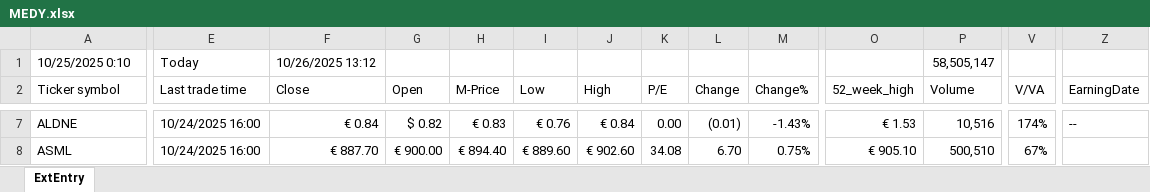
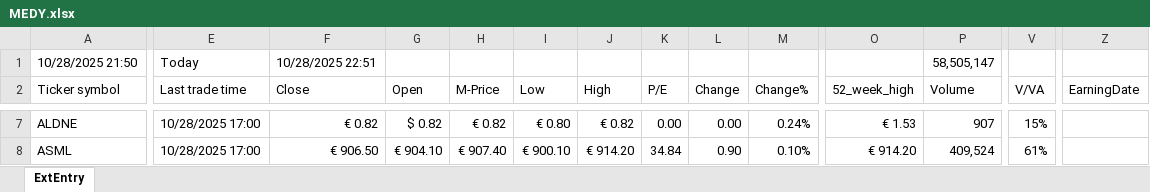
Before and after one commit to KostaDY/NikyClean, an Excel workbook: MEDY.xlsx, sheet ExtEntry, drawn as a sheet; only a part is shown, gaps mark what is left out; values as stored, in another font and other column widths than the file's, no cell formats; conditional formats and table styles not drawn; the diff covers the shown part only; the diff names each change by its address in the sheet, - before the commit and + after, or states it on an @@ line.

```diff
--- a/MEDY.xlsx (sheet ExtEntry)
+++ b/MEDY.xlsx (sheet ExtEntry)
-A1 (Ticker symbol): 10/25/2025 0:10
+A1 (Ticker symbol): 10/28/2025 21:50
-F1 (Close): 10/26/2025 13:12
+F1 (Close): 10/28/2025 22:51
-E7:E8 (Last trade time): 10/24/2025 16:00
+E7:E8 (Last trade time): 10/28/2025 17:00
-F7 (Close): € 0.84
+F7 (Close): € 0.82
-H7 (M-Price): € 0.83
+H7 (M-Price): € 0.82
-I7 (Low): € 0.76
+I7 (Low): € 0.80
-J7 (High): € 0.84
+J7 (High): € 0.82
-L7 (Change): (0.01)
+L7 (Change): 0.00
-M7 (Change%): -1.43%
+M7 (Change%): 0.24%
-P7 (Volume): 10,516
+P7 (Volume): 907
-V7 (V/VA): 174%
+V7 (V/VA): 15%
-Z7 (EarningDate): --
+Z7 (EarningDate): (empty)
-F8 (Close): € 887.70
+F8 (Close): € 906.50
-G8 (Open): € 900.00
+G8 (Open): € 904.10
-H8 (M-Price): € 894.40
+H8 (M-Price): € 907.40
-I8 (Low): € 889.60
+I8 (Low): € 900.10
-J8 (High): € 902.60
+J8 (High): € 914.20
-K8 (P/E): 34.08
+K8 (P/E): 34.84
-L8 (Change): 6.70
+L8 (Change): 0.90
-M8 (Change%): 0.75%
+M8 (Change%): 0.10%
-O8 (52_week_high): € 905.10
+O8 (52_week_high): € 914.20
-P8 (Volume): 500,510
+P8 (Volume): 409,524
-V8 (V/VA): 67%
+V8 (V/VA): 61%
```
Also changed, not shown: 4 added rows, 4 removed rows and 1378 edited cells elsewhere in this sheet, cell formats, RTMED.xlsm, 2 other files.
